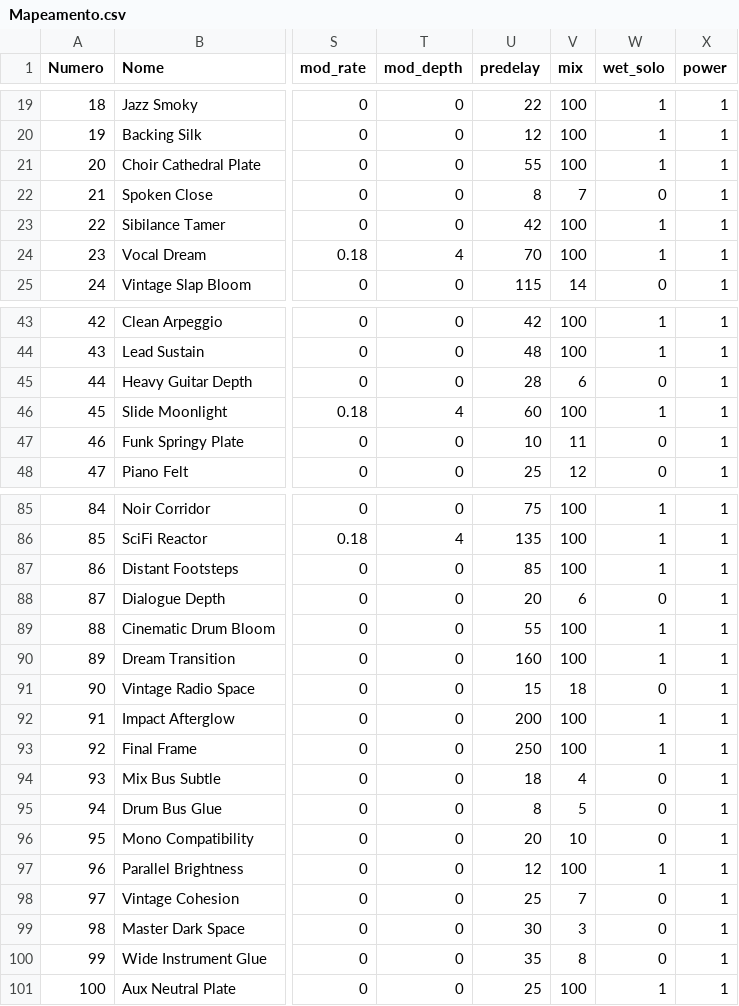
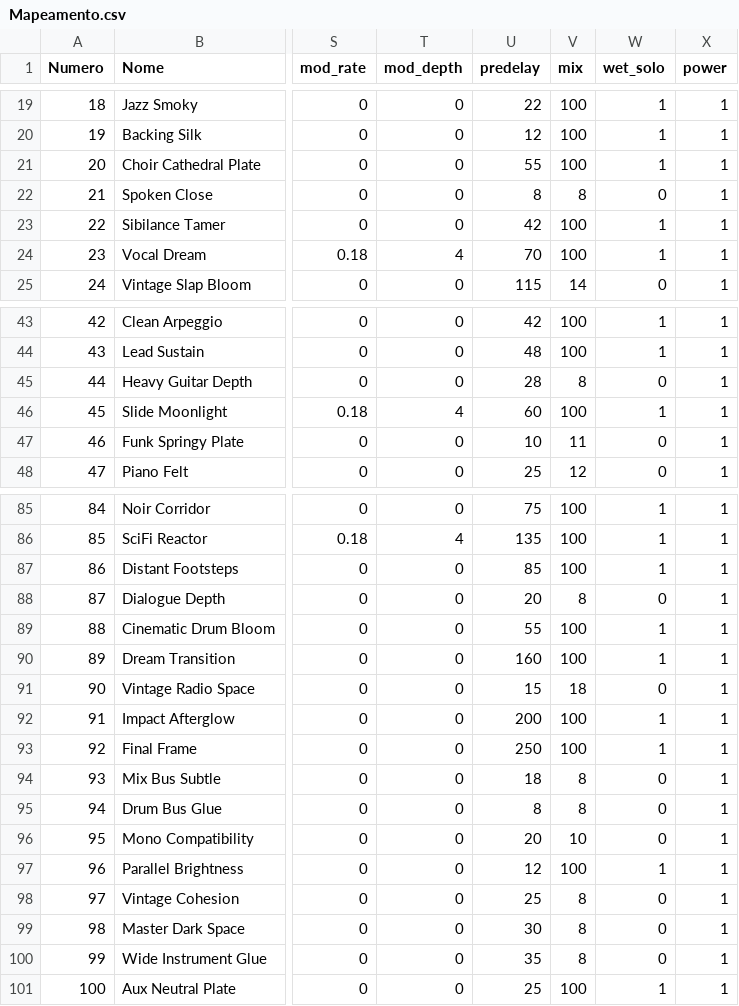
Before and after one commit to aulamix001/EMT-140-PLATE-REVERB, a CSV file: Presets/PLATE140-100/Mapeamento.csv, drawn as a sheet; only a part is shown, gaps mark what is left out; the diff names each change by its address in the sheet, - before the commit and + after, or states it on an @@ line.

Commit message:
Fix stereo reverb cancellation and improve preset wet audibility

```diff
--- a/Presets/PLATE140-100/Mapeamento.csv
+++ b/Presets/PLATE140-100/Mapeamento.csv
-V22 (mix): 7
+V22 (mix): 8
-V45 (mix): 6
+V45 (mix): 8
-V88 (mix): 6
+V88 (mix): 8
-V94 (mix): 4
+V94 (mix): 8
-V95 (mix): 5
+V95 (mix): 8
-V98 (mix): 7
+V98 (mix): 8
-V99 (mix): 3
+V99 (mix): 8
```
Also changed, not shown: 21 other files.
